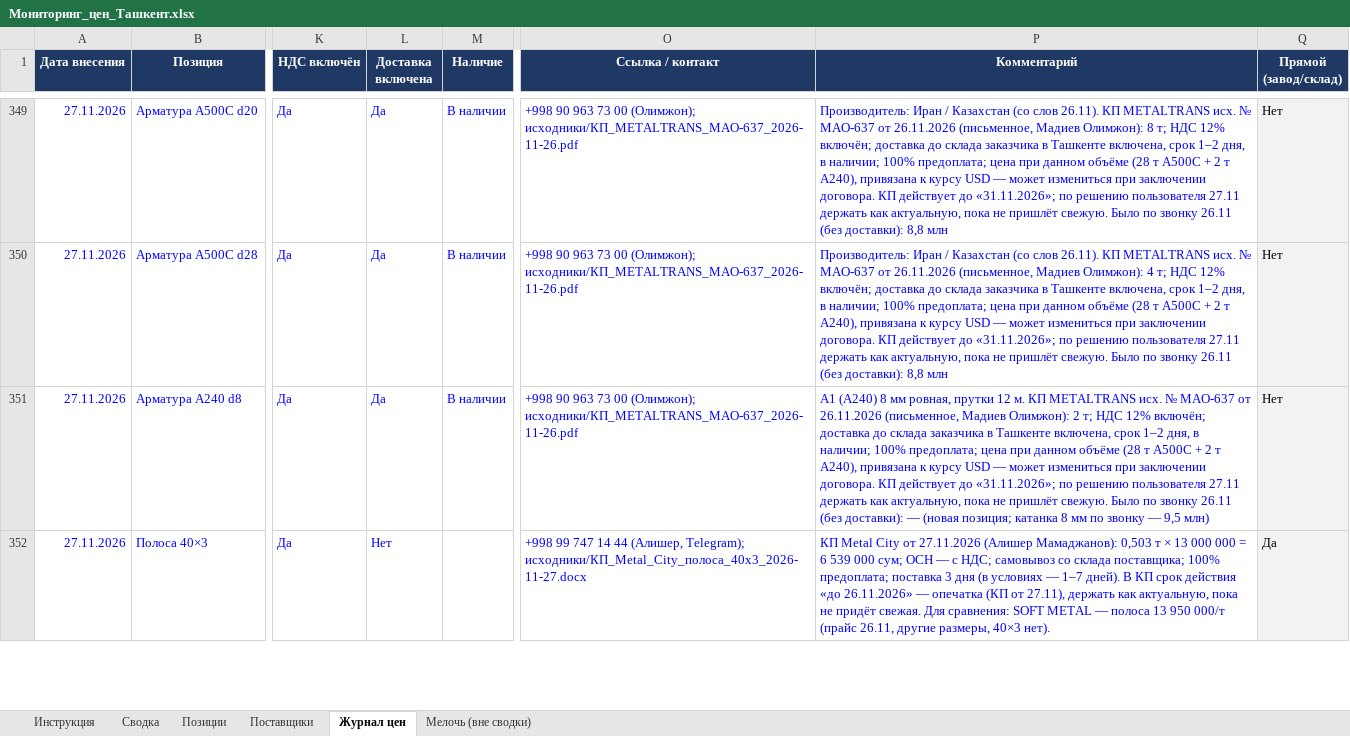
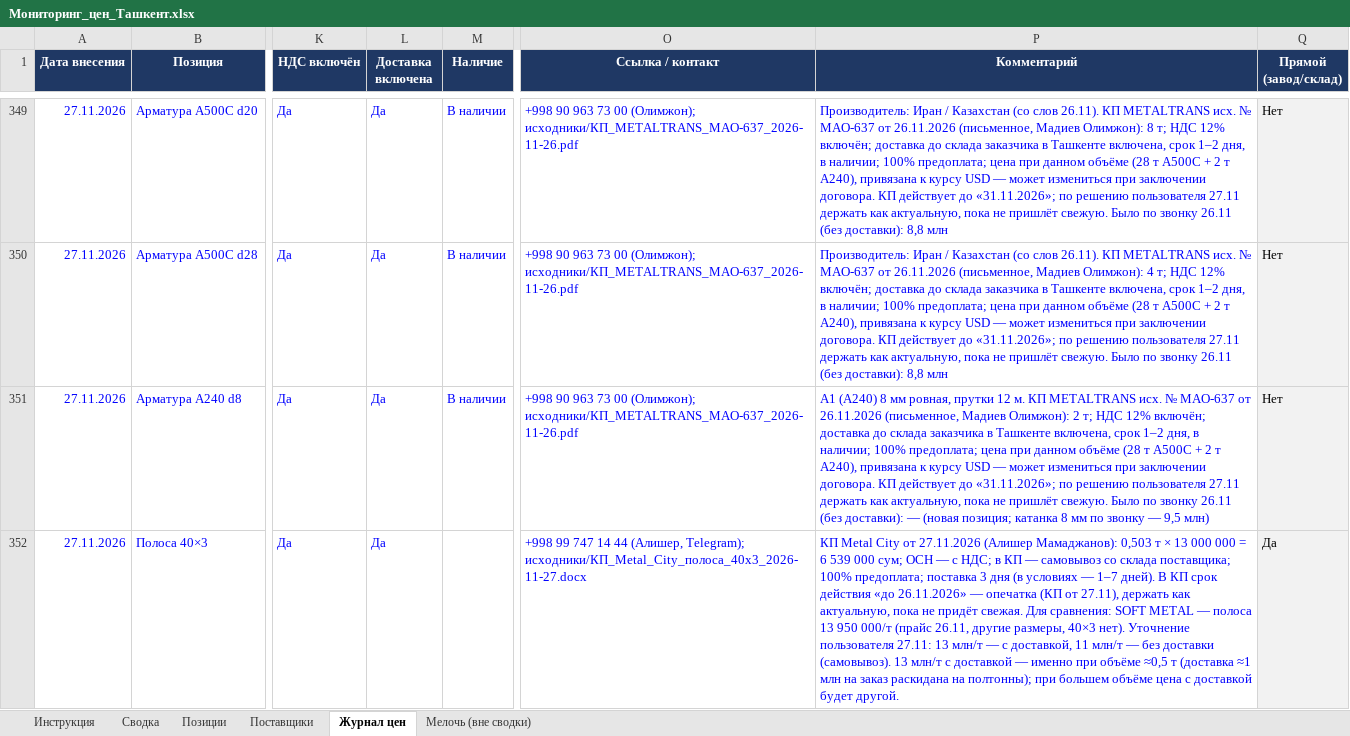
Before and after one commit to Semeev/test_seccondbrain, an Excel workbook: vault/thoughts/projects/golden-hills/Мониторинг_цен_Ташкент.xlsx, sheet Журнал цен, drawn as a sheet; only a part is shown, gaps mark what is left out; values as stored, in another font and other column widths than the file's, no borders; conditional formats not drawn; the diff covers the shown part only; the diff names each change by its address in the sheet, - before the commit and + after, or states it on an @@ line.

```diff
--- a/vault/thoughts/projects/golden-hills/Мониторинг_цен_Ташкент.xlsx (sheet Журнал цен)
+++ b/vault/thoughts/projects/golden-hills/Мониторинг_цен_Ташкент.xlsx (sheet Журнал цен)
-L352 (Доставка включена): Нет
+L352 (Доставка включена): Да
-P352 (Комментарий): …с НДС; самовывоз со склада поставщика; 100% предоплата; поставка 3 дня (в условиях — 1–7 дней). В КП срок действия «до 26.11.2026» — опечатка (КП от 27.11), держать как актуальную, пока не придёт свежая. Для сравнения: SOFT METAL — полоса 13 950 000/т (прайс 26.11, другие размеры, 40×3 нет).
+P352 (Комментарий): …с НДС; в КП — самовывоз со склада поставщика; 100% предоплата; поставка 3 дня (в условиях — 1–7 дней). В КП срок действия «до 26.11.2026» — опечатка (КП от 27.11), держать как актуальную, пока не придёт свежая. Для сравнения: SOFT METAL — полоса 13 950 000/т (прайс 26.11, другие размеры, 40×3 нет). Уточнение пользователя 27.11: 13 млн/т — с доставкой, 11 млн/т — без доставки (самовывоз). 13 млн/т с доставкой — именно при объёме ≈0,5 т (доставка ≈1 млн на заказ раскидана на полтонны); при большем объёме цена с доставкой будет другой.
```
Also changed, not shown: 1 added row and 1 removed row elsewhere in this sheet, sheet Мелочь (вне сводки), hidden cells, 4 other files.
